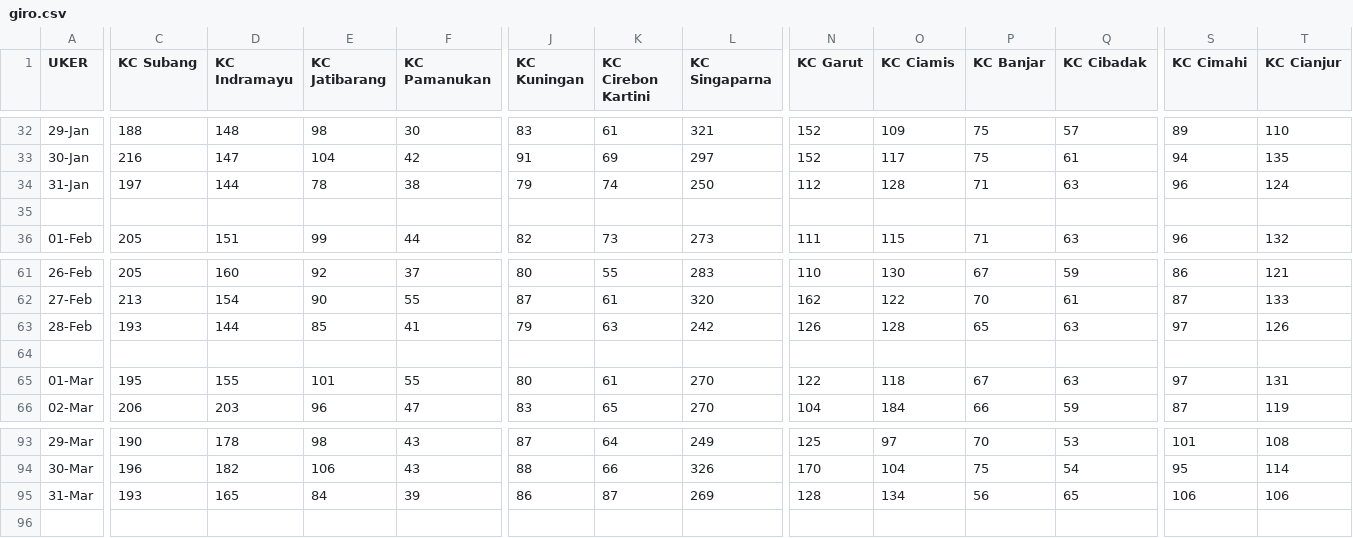
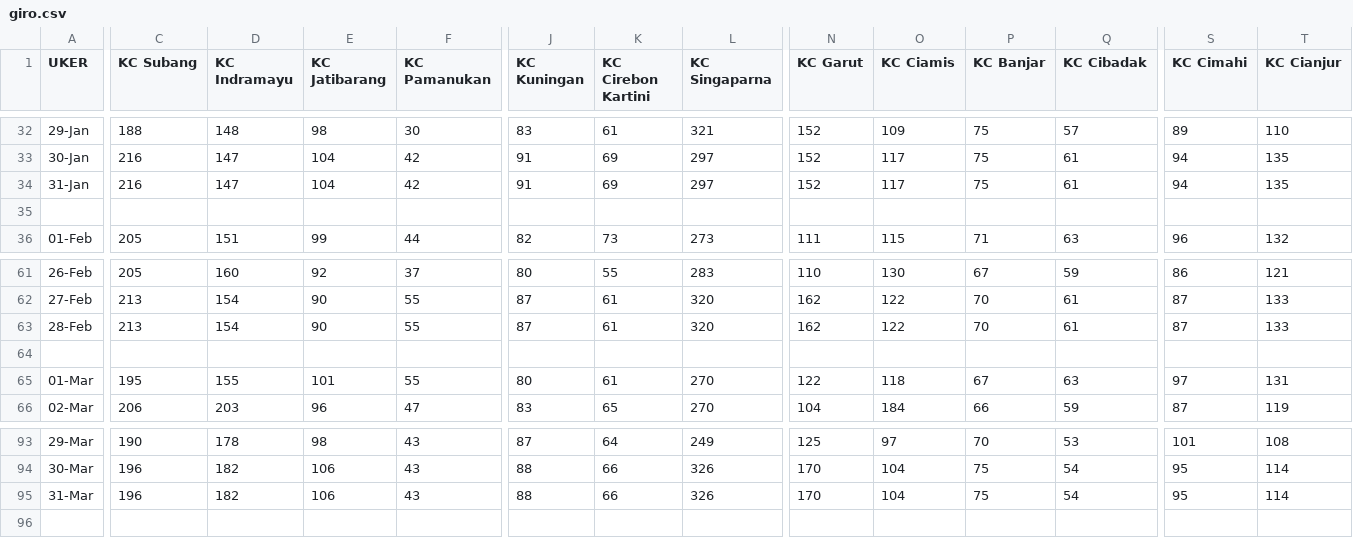
Before and after one commit to alganii14/grafik, a CSV file: csv average/giro.csv, drawn as a sheet; only a part is shown, gaps mark what is left out; the diff covers the shown part only; the diff names each change by its address in the sheet, - before the commit and + after, or states it on an @@ line.

Commit message:
Month-end rule: GIRO/DEPO at 31-Jan, 28-Feb, 31-Mar copied from prev day

```diff
--- a/csv average/giro.csv
+++ b/csv average/giro.csv
-C34 (KC Subang): 197
+C34 (KC Subang): 216
-D34 (KC Indramayu): 144
+D34 (KC Indramayu): 147
-E34 (KC Jatibarang): 78
+E34 (KC Jatibarang): 104
-F34 (KC Pamanukan): 38
+F34 (KC Pamanukan): 42
-J34 (KC Kuningan): 79
+J34 (KC Kuningan): 91
-K34 (KC Cirebon Kartini): 74
+K34 (KC Cirebon Kartini): 69
-L34 (KC Singaparna): 250
+L34 (KC Singaparna): 297
-N34 (KC Garut): 112
+N34 (KC Garut): 152
-O34 (KC Ciamis): 128
+O34 (KC Ciamis): 117
-P34 (KC Banjar): 71
+P34 (KC Banjar): 75
-Q34 (KC Cibadak): 63
+Q34 (KC Cibadak): 61
-S34 (KC Cimahi): 96
+S34 (KC Cimahi): 94
-T34 (KC Cianjur): 124
+T34 (KC Cianjur): 135
-C63 (KC Subang): 193
+C63 (KC Subang): 213
-D63 (KC Indramayu): 144
+D63 (KC Indramayu): 154
-E63 (KC Jatibarang): 85
+E63 (KC Jatibarang): 90
-F63 (KC Pamanukan): 41
+F63 (KC Pamanukan): 55
-J63 (KC Kuningan): 79
+J63 (KC Kuningan): 87
-K63 (KC Cirebon Kartini): 63
+K63 (KC Cirebon Kartini): 61
-L63 (KC Singaparna): 242
+L63 (KC Singaparna): 320
-N63 (KC Garut): 126
+N63 (KC Garut): 162
-O63 (KC Ciamis): 128
+O63 (KC Ciamis): 122
-P63 (KC Banjar): 65
+P63 (KC Banjar): 70
-Q63 (KC Cibadak): 63
+Q63 (KC Cibadak): 61
-S63 (KC Cimahi): 97
+S63 (KC Cimahi): 87
-T63 (KC Cianjur): 126
+T63 (KC Cianjur): 133
-C95 (KC Subang): 193
+C95 (KC Subang): 196
-D95 (KC Indramayu): 165
+D95 (KC Indramayu): 182
-E95 (KC Jatibarang): 84
+E95 (KC Jatibarang): 106
-F95 (KC Pamanukan): 39
+F95 (KC Pamanukan): 43
-J95 (KC Kuningan): 86
+J95 (KC Kuningan): 88
-K95 (KC Cirebon Kartini): 87
+K95 (KC Cirebon Kartini): 66
-L95 (KC Singaparna): 269
+L95 (KC Singaparna): 326
-N95 (KC Garut): 128
+N95 (KC Garut): 170
-O95 (KC Ciamis): 134
+O95 (KC Ciamis): 104
-P95 (KC Banjar): 56
+P95 (KC Banjar): 75
-Q95 (KC Cibadak): 65
+Q95 (KC Cibadak): 54
-S95 (KC Cimahi): 106
+S95 (KC Cimahi): 95
-T95 (KC Cianjur): 106
+T95 (KC Cianjur): 114
```
Also changed, not shown: 43 edited cells elsewhere in this file, csv average/casa.csv, csv average/depo.csv, 1 other file.
